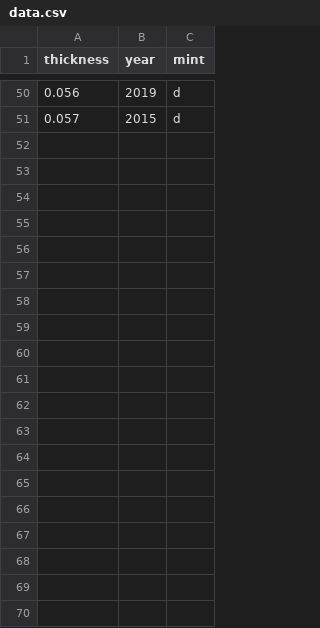
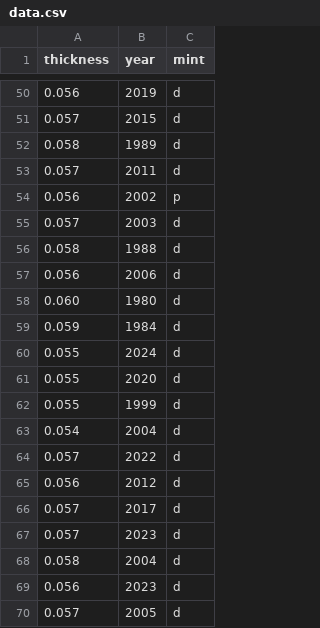
Before and after one commit to JMGillum/pennies, a CSV file: data.csv, drawn as a sheet; only a part is shown, gaps mark what is left out; the diff covers the shown part only; the diff names each change by its address in the sheet, - before the commit and + after, or states it on an @@ line.

Commit message:
Added data

```diff
--- a/data.csv
+++ b/data.csv
+row 52: 0.058 | 1989 | d
+row 53: 0.057 | 2011 | d
+row 54: 0.056 | 2002 | p
+row 55: 0.057 | 2003 | d
+row 56: 0.058 | 1988 | d
+row 57: 0.056 | 2006 | d
+row 58: 0.060 | 1980 | d
+row 59: 0.059 | 1984 | d
+row 60: 0.055 | 2024 | d
+row 61: 0.055 | 2020 | d
+row 62: 0.055 | 1999 | d
+row 63: 0.054 | 2004 | d
+row 64: 0.057 | 2022 | d
+row 65: 0.056 | 2012 | d
+row 66: 0.057 | 2017 | d
+row 67: 0.057 | 2023 | d
+row 68: 0.058 | 2004 | d
+row 69: 0.056 | 2023 | d
+row 70: 0.057 | 2005 | d
```
Also changed, not shown: 31 added rows elsewhere in this file.
